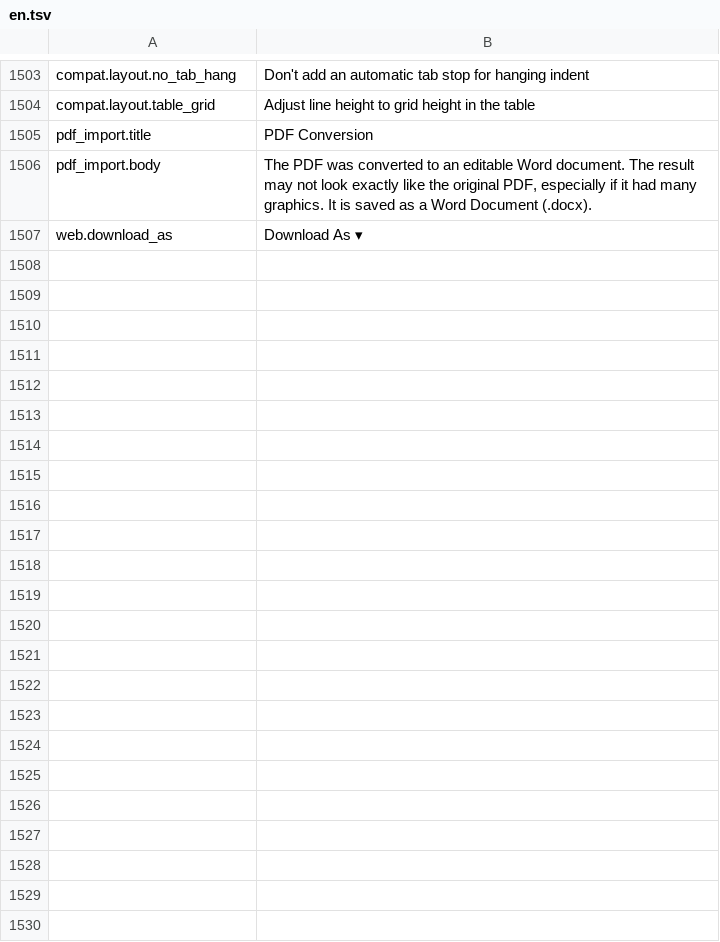
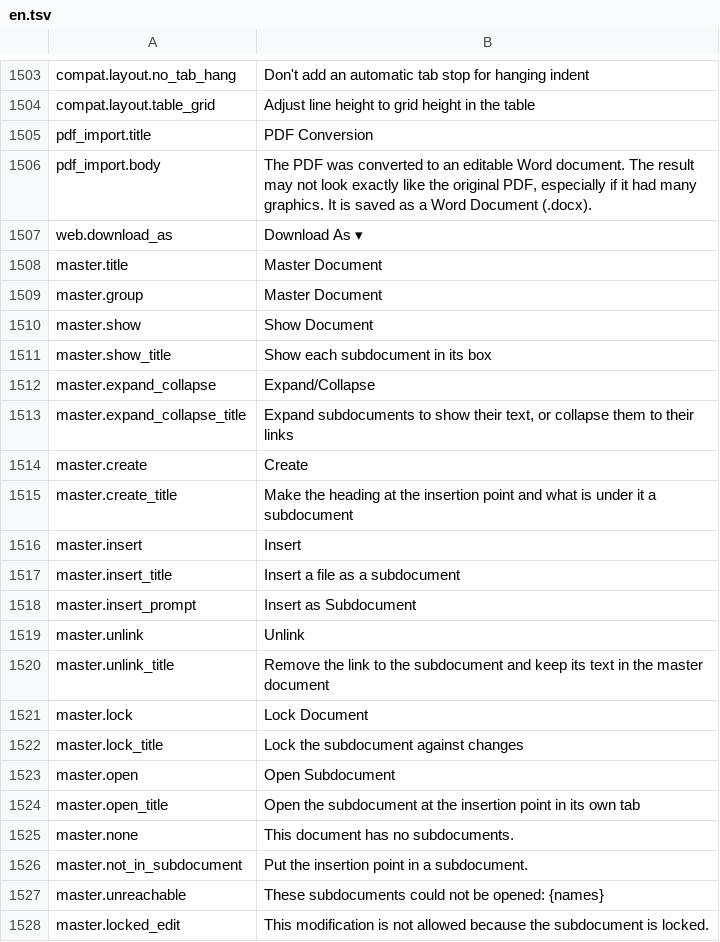
Before and after one commit to jade-rs/jade-office, a TSV file: crates/jade-gpui-app/i18n/en.tsv, drawn as a sheet; only a part is shown, gaps mark what is left out.

```diff
--- a/crates/jade-gpui-app/i18n/en.tsv
+++ b/crates/jade-gpui-app/i18n/en.tsv
@@ -1507 +1507,22 @@ pdf_import.body	The PDF was converted to an editable Word document. The result m
 web.download_as	Download As ▾
+master.title	Master Document
+master.group	Master Document
+master.show	Show Document
+master.show_title	Show each subdocument in its box
+master.expand_collapse	Expand/Collapse
+master.expand_collapse_title	Expand subdocuments to show their text, or collapse them to their links
+master.create	Create
+master.create_title	Make the heading at the insertion point and what is under it a subdocument
+master.insert	Insert
+master.insert_title	Insert a file as a subdocument
+master.insert_prompt	Insert as Subdocument
+master.unlink	Unlink
+master.unlink_title	Remove the link to the subdocument and keep its text in the master document
+master.lock	Lock Document
+master.lock_title	Lock the subdocument against changes
+master.open	Open Subdocument
+master.open_title	Open the subdocument at the insertion point in its own tab
+master.none	This document has no subdocuments.
+master.not_in_subdocument	Put the insertion point in a subdocument.
+master.unreachable	These subdocuments could not be opened: {names}
+master.locked_edit	This modification is not allowed because the subdocument is locked.
```
Also changed, not shown: crates/jade-gpui-app/i18n/ja.tsv, 13 other files.
